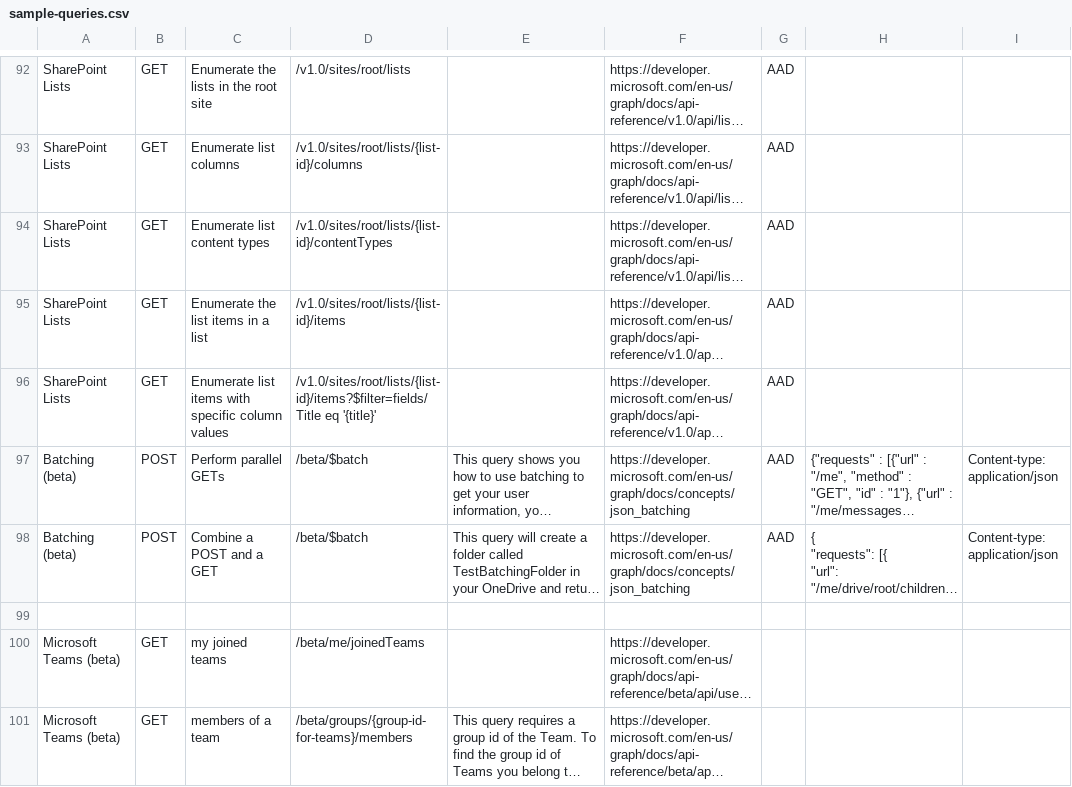
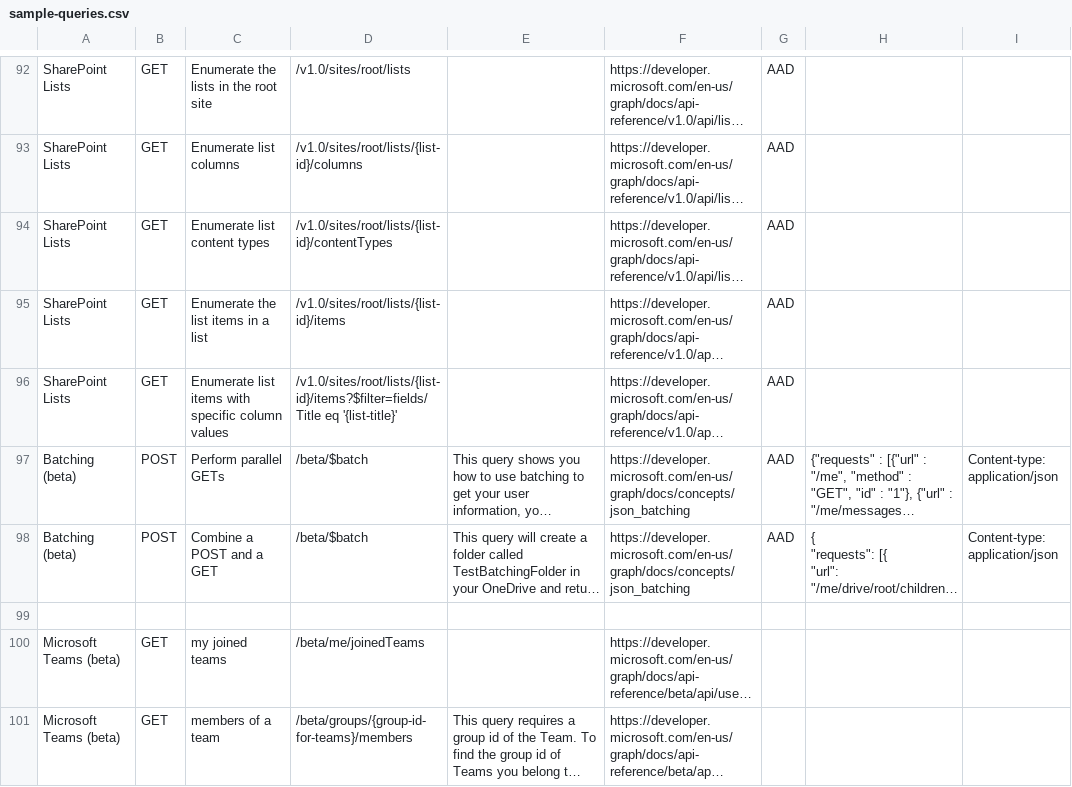
Before and after one commit to microsoftgraph/microsoft-graph-explorer, a CSV file: sample-queries.csv, drawn as a sheet; only a part is shown, gaps mark what is left out; long unchanged cells end in …; the diff names each change by its address in the sheet, - before the commit and + after, or states it on an @@ line.

Commit message:
Add default token values

```diff
--- a/sample-queries.csv
+++ b/sample-queries.csv
-D96: /v1.0/sites/root/lists/{list-id}/items?$filter=fields/Title eq '{title}'
+D96: /v1.0/sites/root/lists/{list-id}/items?$filter=fields/Title eq '{list-title}'
```
Also changed, not shown: 2 other files.
